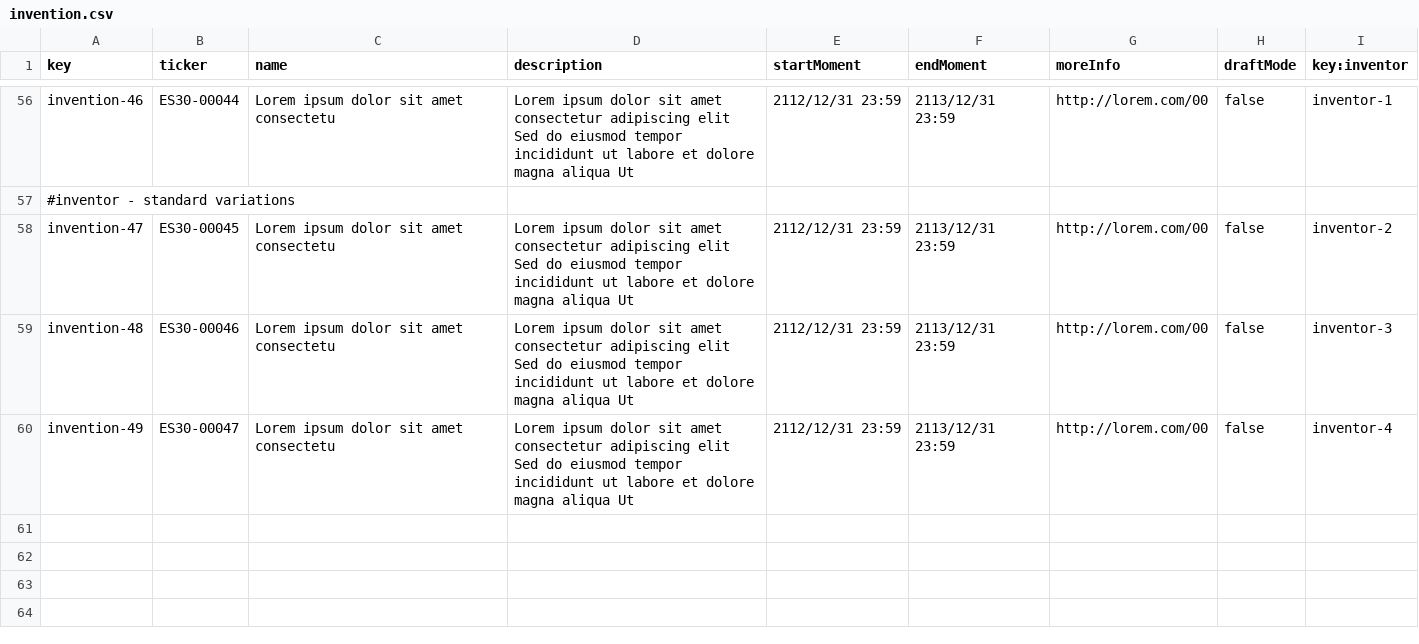
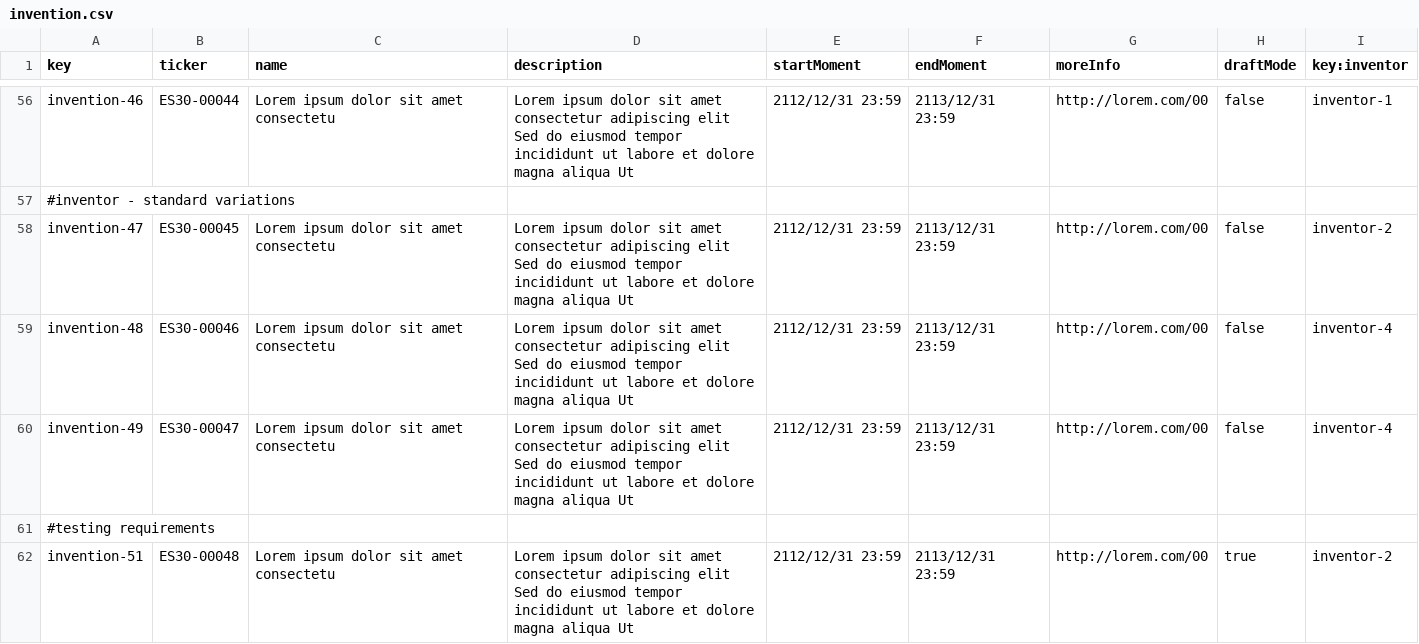
Before and after one commit to ThePayan/Acme-Starters-C, a CSV file: src/main/resources/WEB-INF/data/sample/batch-01/invention.csv, drawn as a sheet; only a part is shown, gaps mark what is left out.

Commit message:
Creacion data necesaria

```diff
--- a/src/main/resources/WEB-INF/data/sample/batch-01/invention.csv
+++ b/src/main/resources/WEB-INF/data/sample/batch-01/invention.csv
@@ -58,3 +58,5 @@ invention-46,ES30-00044,Lorem ipsum dolor sit amet consectetu,Lorem ipsum dolor
 invention-47,ES30-00045,Lorem ipsum dolor sit amet consectetu,Lorem ipsum dolor sit amet consectetur adipiscing elit Sed do eiusmod tempor incididunt ut labore et dolore magna aliqua Ut,2112/12/31 23:59,2113/12/31 23:59,http://lorem.com/00,false,inventor-2
-invention-48,ES30-00046,Lorem ipsum dolor sit amet consectetu,Lorem ipsum dolor sit amet consectetur adipiscing elit Sed do eiusmod tempor incididunt ut labore et dolore magna aliqua Ut,2112/12/31 23:59,2113/12/31 23:59,http://lorem.com/00,false,inventor-3
+invention-48,ES30-00046,Lorem ipsum dolor sit amet consectetu,Lorem ipsum dolor sit amet consectetur adipiscing elit Sed do eiusmod tempor incididunt ut labore et dolore magna aliqua Ut,2112/12/31 23:59,2113/12/31 23:59,http://lorem.com/00,false,inventor-4
 invention-49,ES30-00047,Lorem ipsum dolor sit amet consectetu,Lorem ipsum dolor sit amet consectetur adipiscing elit Sed do eiusmod tempor incididunt ut labore et dolore magna aliqua Ut,2112/12/31 23:59,2113/12/31 23:59,http://lorem.com/00,false,inventor-4
+#testing requirements
+invention-51,ES30-00048,Lorem ipsum dolor sit amet consectetu,Lorem ipsum dolor sit amet consectetur adipiscing elit Sed do eiusmod tempor incididunt ut labore et dolore magna aliqua Ut,2112/12/31 23:59,2113/12/31 23:59,http://lorem.com/00,true,inventor-2
```
Also changed, not shown: src/main/resources/WEB-INF/data/sample/batch-01/part.csv.
